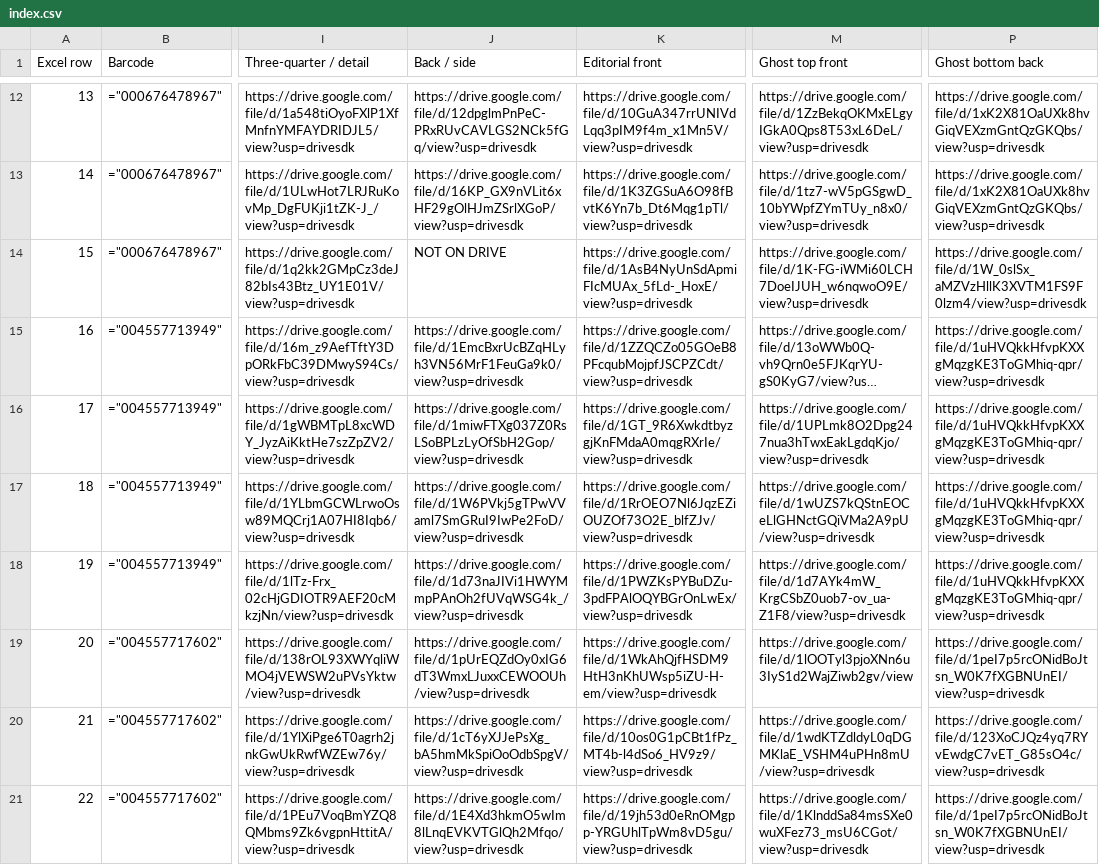
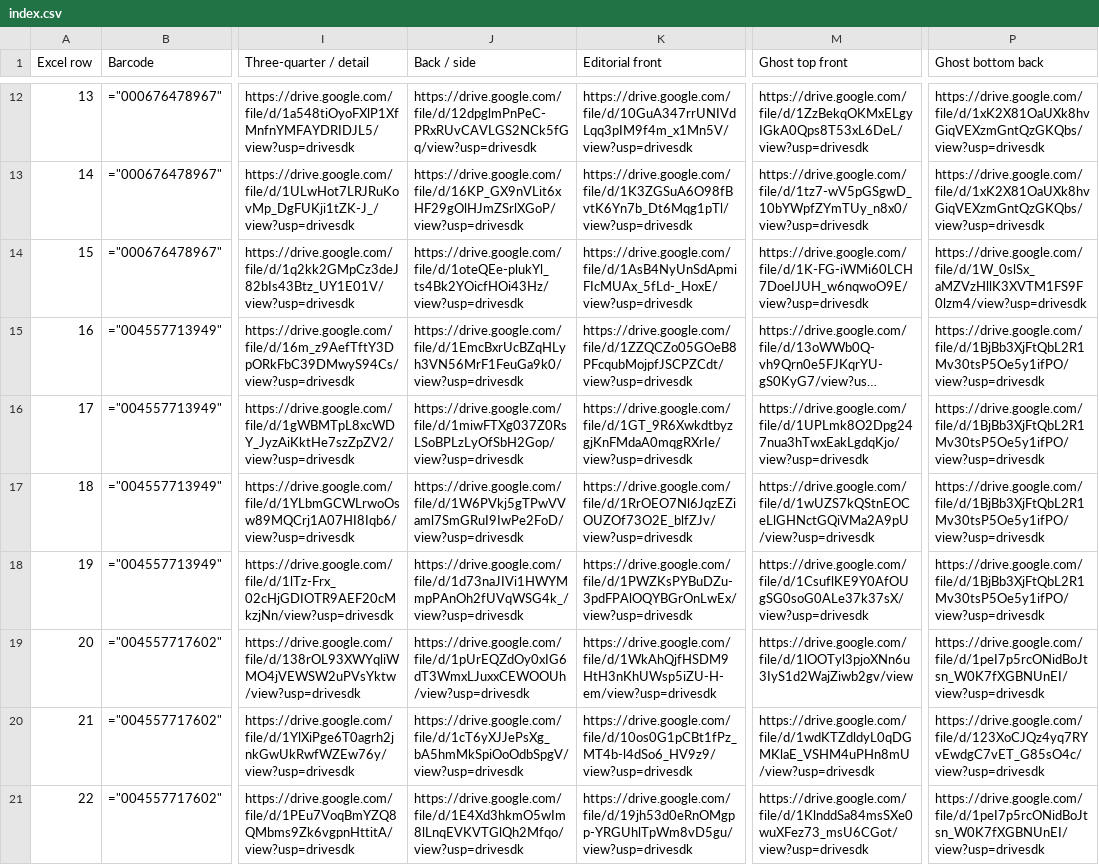
Before and after one commit to Bob-Elhasan/moi-and-lin, a CSV file: data/drive/index.csv, drawn as a sheet; only a part is shown, gaps mark what is left out; long unchanged cells end in …; the diff covers the shown part only; the diff names each change by its address in the sheet, - before the commit and + after, or states it on an @@ line.

```diff
--- a/data/drive/index.csv
+++ b/data/drive/index.csv
-J14 (Back / side): NOT ON DRIVE
+J14 (Back / side): https://drive.google.com/file/d/1oteQEe-plukYl_ts4Bk2YOicfHOi43Hz/view?usp=drivesdk
-P15:P18 (Ghost bottom back): https://drive.google.com/file/d/1uHVQkkHfvpKXXgMqzgKE3ToGMhiq-qpr/view?usp=drivesdk
+P15:P18 (Ghost bottom back): https://drive.google.com/file/d/1BjBb3XjFtQbL2R1Mv30tsP5Oe5y1ifPO/view?usp=drivesdk
-M18 (Ghost top front): https://drive.google.com/file/d/1d7AYk4mW_KrgCSbZ0uob7-ov_ua-Z1F8/view?usp=drivesdk
+M18 (Ghost top front): https://drive.google.com/file/d/1CsuflKE9Y0AfOUgSG0soG0ALe37k37sX/view?usp=drivesdk
```
Also changed, not shown: 34 edited cells elsewhere in this file, 5 other files.
